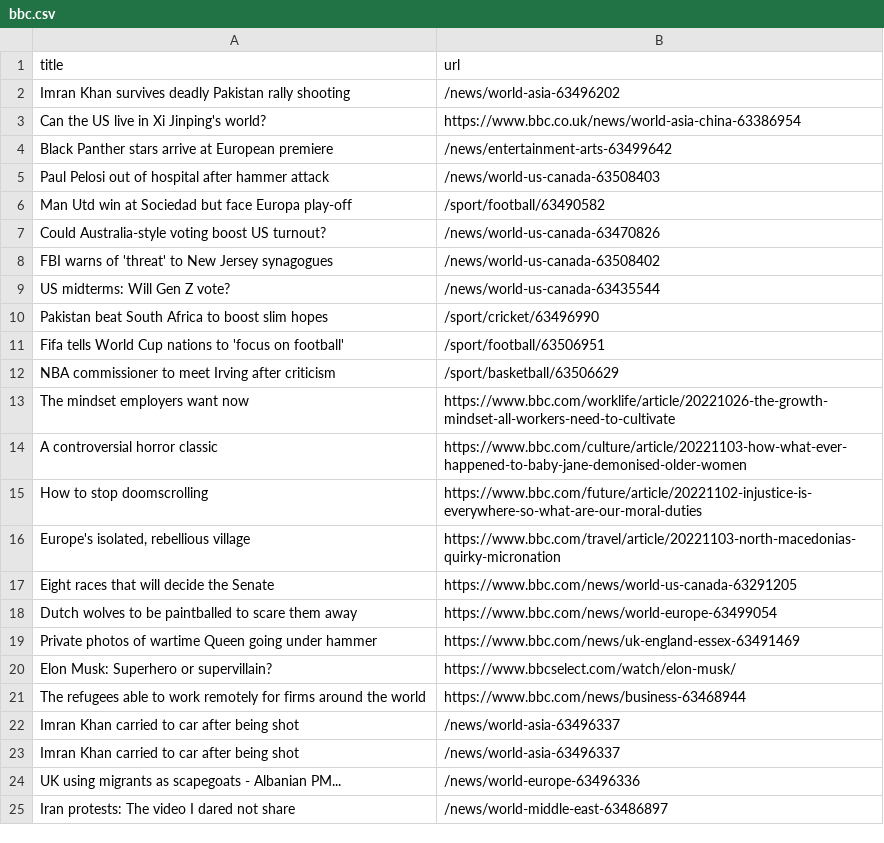
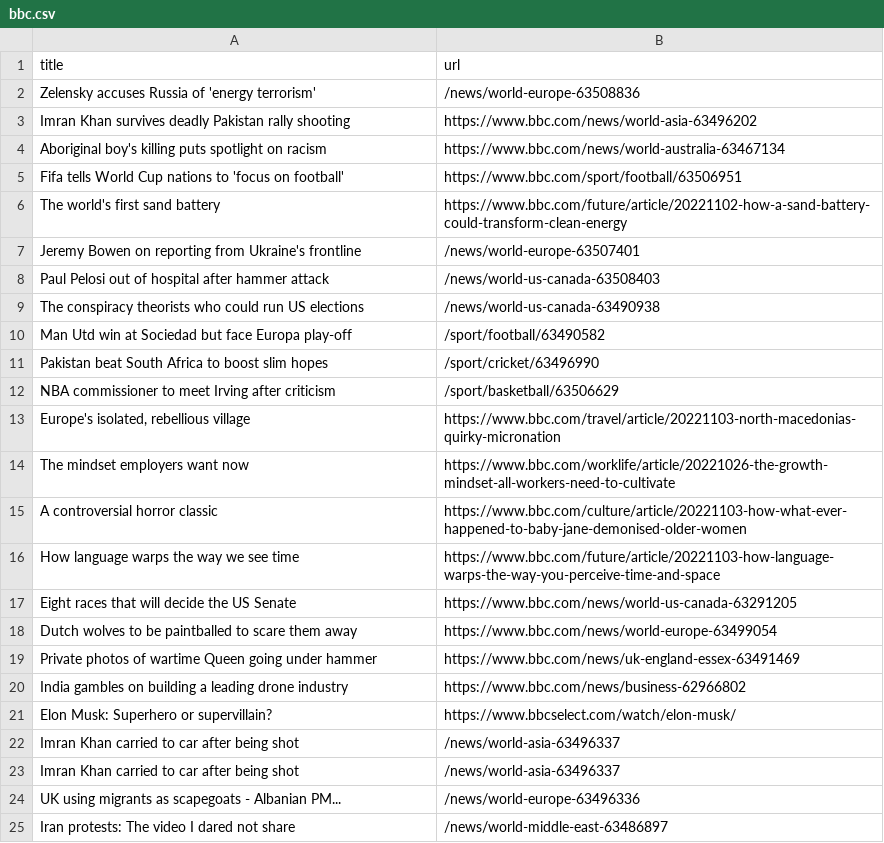
Before and after one commit to bryan-baker/automatic-scraper-bbc, a CSV file: bbc.csv, drawn as a sheet; only a part is shown; the diff covers the shown part only.

```diff
--- a/bbc.csv
+++ b/bbc.csv
@@ -1,22 +1,22 @@
 title,url
-Imran Khan survives deadly Pakistan rally shooting,/news/world-asia-63496202
-Can the US live in Xi Jinping's world?,https://www.bbc.co.uk/news/world-asia-china-63386954
-Black Panther stars arrive at European premiere,/news/entertainment-arts-63499642
+Zelensky accuses Russia of 'energy terrorism',/news/world-europe-63508836
+Imran Khan survives deadly Pakistan rally shooting,https://www.bbc.com/news/world-asia-63496202
+Aboriginal boy's killing puts spotlight on racism,https://www.bbc.com/news/world-australia-63467134
+Fifa tells World Cup nations to 'focus on football',https://www.bbc.com/sport/football/63506951
+The world's first sand battery,https://www.bbc.com/future/article/20221102-how-a-sand-battery-could-transform-clean-energy
+Jeremy Bowen on reporting from Ukraine's frontline,/news/world-europe-63507401
 Paul Pelosi out of hospital after hammer attack,/news/world-us-canada-63508403
+The conspiracy theorists who could run US elections,/news/world-us-canada-63490938
 Man Utd win at Sociedad but face Europa play-off,/sport/football/63490582
-Could Australia-style voting boost US turnout?,/news/world-us-canada-63470826
-FBI warns of 'threat' to New Jersey synagogues,/news/world-us-canada-63508402
-US midterms: Will Gen Z vote?,/news/world-us-canada-63435544
 Pakistan beat South Africa to boost slim hopes,/sport/cricket/63496990
-Fifa tells World Cup nations to 'focus on football',/sport/football/63506951
 NBA commissioner to meet Irving after criticism,/sport/basketball/63506629
+"Europe's isolated, rebellious village",https://www.bbc.com/travel/article/20221103-north-macedonias-quirky-micronation
 The mindset employers want now,https://www.bbc.com/worklife/article/20221026-the-growth-mindset-all-workers-need-to-cultivate
 A controversial horror classic,https://www.bbc.com/culture/article/20221103-how-what-ever-happened-to-baby-jane-demonised-older-women
-How to stop doomscrolling,https://www.bbc.com/future/article/20221102-injustice-is-everywhere-so-what-are-our-moral-duties
-"Europe's isolated, rebellious village",https://www.bbc.com/travel/article/20221103-north-macedonias-quirky-micronation
-Eight races that will decide the Senate,https://www.bbc.com/news/world-us-canada-63291205
+How language warps the way we see time,https://www.bbc.com/future/article/20221103-how-language-warps-the-way-you-perceive-time-and-space
+Eight races that will decide the US Senate,https://www.bbc.com/news/world-us-canada-63291205
 Dutch wolves to be paintballed to scare them away,https://www.bbc.com/news/world-europe-63499054
 Private photos of wartime Queen going under hammer,https://www.bbc.com/news/uk-england-essex-63491469
+India gambles on building a leading drone industry,https://www.bbc.com/news/business-62966802
 Elon Musk: Superhero or supervillain?,https://www.bbcselect.com/watch/elon-musk/
-The refugees able to work remotely for firms around the world,https://www.bbc.com/news/business-63468944
 Imran Khan carried to car after being shot,/news/world-asia-63496337
```
Also changed, not shown: 1 added row, 2 removed rows and 2 edited cells elsewhere in this file.
